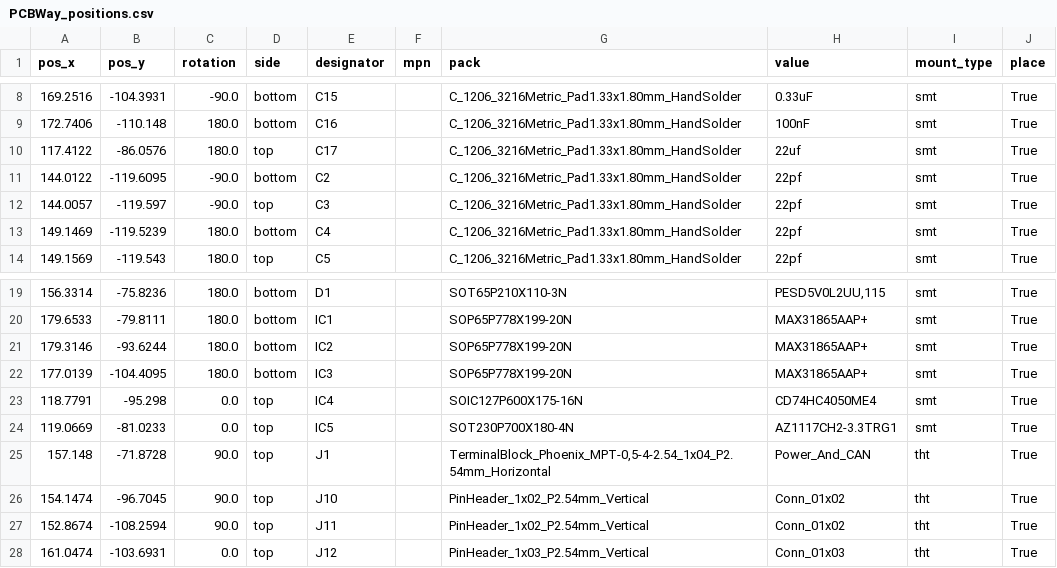
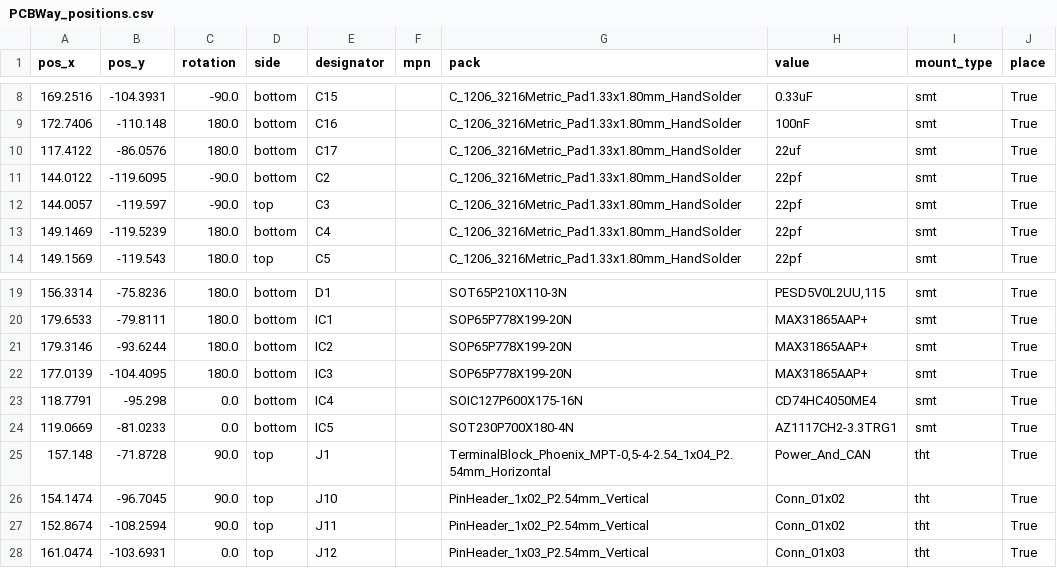
Before and after one commit to TJLTM/Automotive-Monitoring-System-CANBus-Sensor, a CSV file: Fab Files/AMS - CANBus Sensor - Temperature/PCBWay_positions.csv, drawn as a sheet; only a part is shown, gaps mark what is left out.

Commit message:
Temperature Sensor board 1.0 REV. B
flipped the 3.3v and op amp to the back of the board to make assembly on a hotplate easier for the harder to place and solder components.

```diff
--- a/Fab Files/AMS - CANBus Sensor - Temperature/PCBWay_positions.csv
+++ b/Fab Files/AMS - CANBus Sensor - Temperature/PCBWay_positions.csv
@@ -9,3 +9,3 @@
 172.7406,-110.148,180.0,bottom,C16,,C_1206_3216Metric_Pad1.33x1.80mm_HandSolder,100nF,smt,True
-117.4122,-86.0576,180.0,top,C17,,C_1206_3216Metric_Pad1.33x1.80mm_HandSolder,22uf,smt,True
+117.4122,-86.0576,180.0,bottom,C17,,C_1206_3216Metric_Pad1.33x1.80mm_HandSolder,22uf,smt,True
 144.0122,-119.6095,-90.0,bottom,C2,,C_1206_3216Metric_Pad1.33x1.80mm_HandSolder,22pf,smt,True
@@ -22,4 +22,4 @@
 177.0139,-104.4095,180.0,bottom,IC3,,SOP65P778X199-20N,MAX31865AAP+,smt,True
-118.7791,-95.298,0.0,top,IC4,,SOIC127P600X175-16N,CD74HC4050ME4,smt,True
-119.0669,-81.0233,0.0,top,IC5,,SOT230P700X180-4N,AZ1117CH2-3.3TRG1,smt,True
+118.7791,-95.298,0.0,bottom,IC4,,SOIC127P600X175-16N,CD74HC4050ME4,smt,True
+119.0669,-81.0233,0.0,bottom,IC5,,SOT230P700X180-4N,AZ1117CH2-3.3TRG1,smt,True
 157.148,-71.8728,90.0,top,J1,,"TerminalBlock_Phoenix_MPT-0,5-4-2.54_1x04_P2.54mm_Horizontal",Power_And_CAN,tht,True
```
Also changed, not shown: 15 other files.
